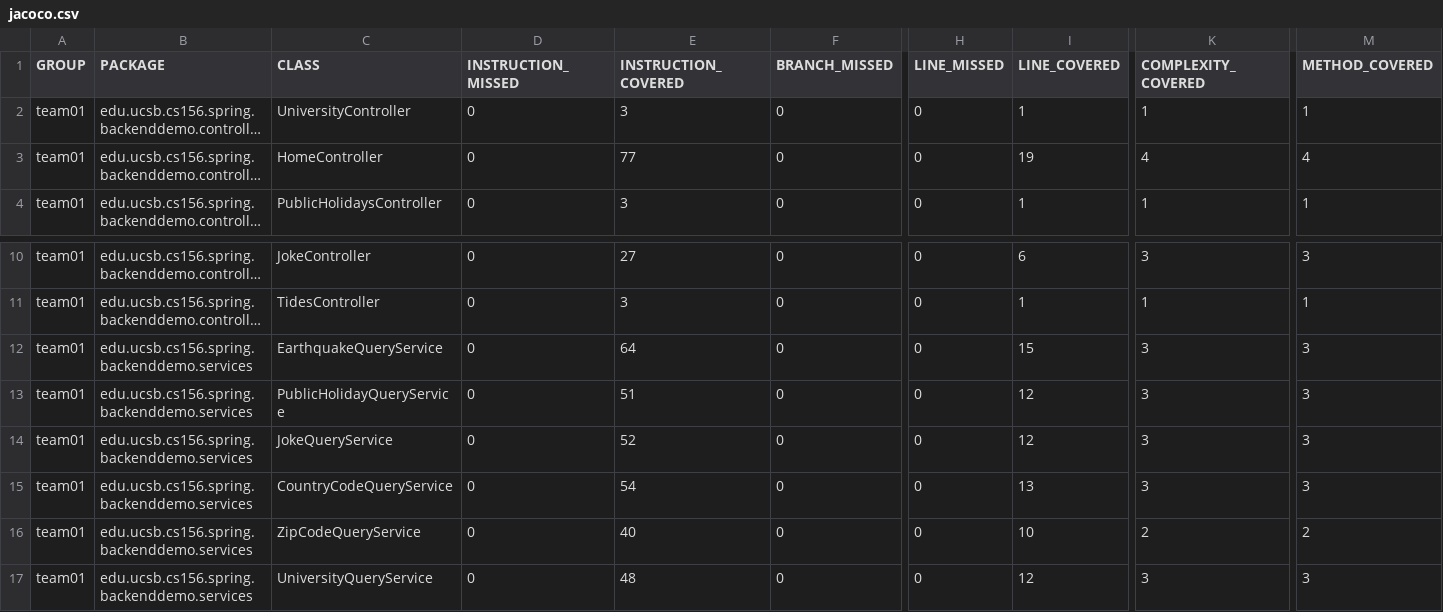
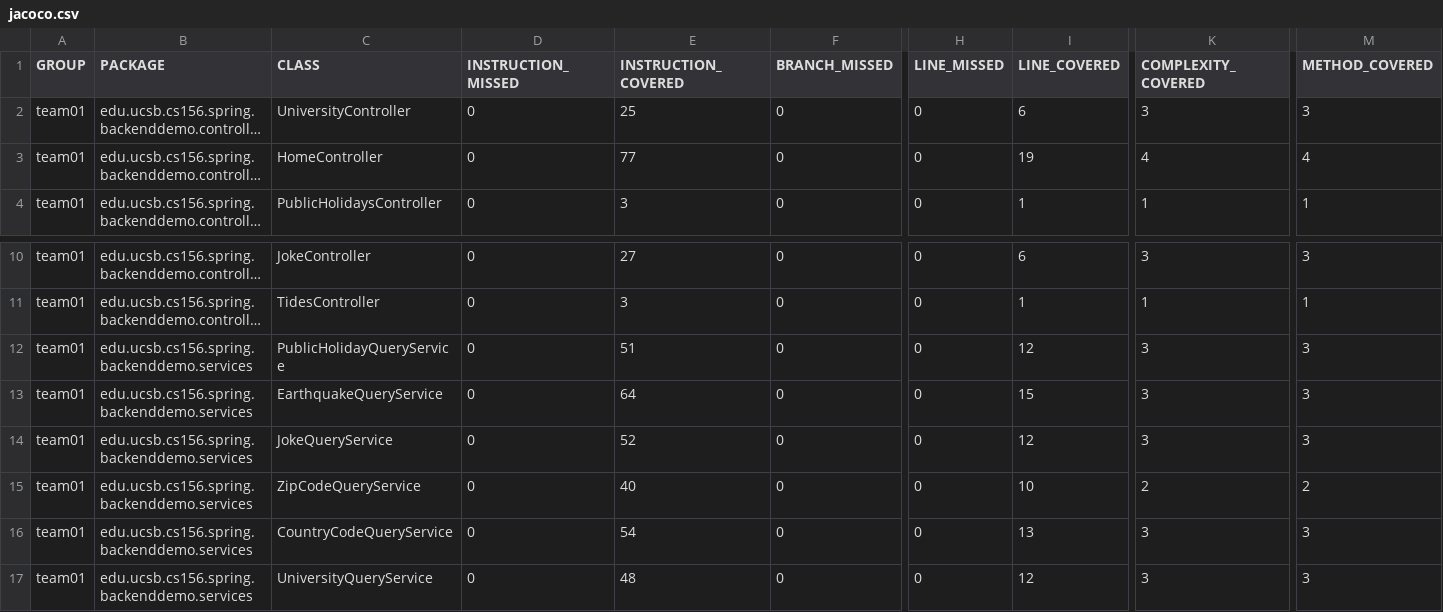
Before and after one commit to ucsb-cs156-s24/team01-s24-4pm-7, a CSV file: jacoco/jacoco.csv, drawn as a sheet; only a part is shown, gaps mark what is left out; long unchanged cells end in …; the diff names each change by its address in the sheet, - before the commit and + after, or states it on an @@ line.

Commit message:
Deploying to gh-pages from @ ucsb-cs156-s24/team01-s24-4pm-7@5c321693976ebf73c2be426cbc99aede381f285c 🚀

```diff
--- a/jacoco/jacoco.csv
+++ b/jacoco/jacoco.csv
-E2 (INSTRUCTION_COVERED): 3
+E2 (INSTRUCTION_COVERED): 25
-I2 (LINE_COVERED): 1
+I2 (LINE_COVERED): 6
-K2 (COMPLEXITY_COVERED): 1
+K2 (COMPLEXITY_COVERED): 3
-M2 (METHOD_COVERED): 1
+M2 (METHOD_COVERED): 3
@@ row 13 moved to row 12: team01 @@
@@ row 16 moved to row 15: team01 @@
```
Also changed, not shown: 7 other files.
